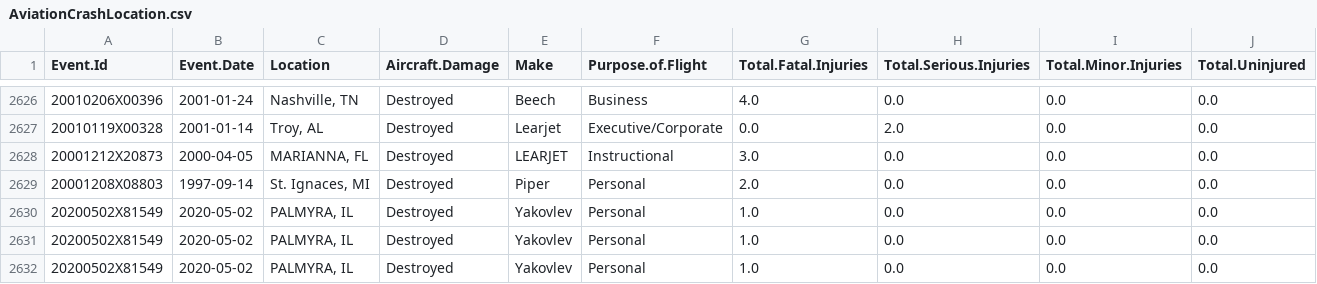
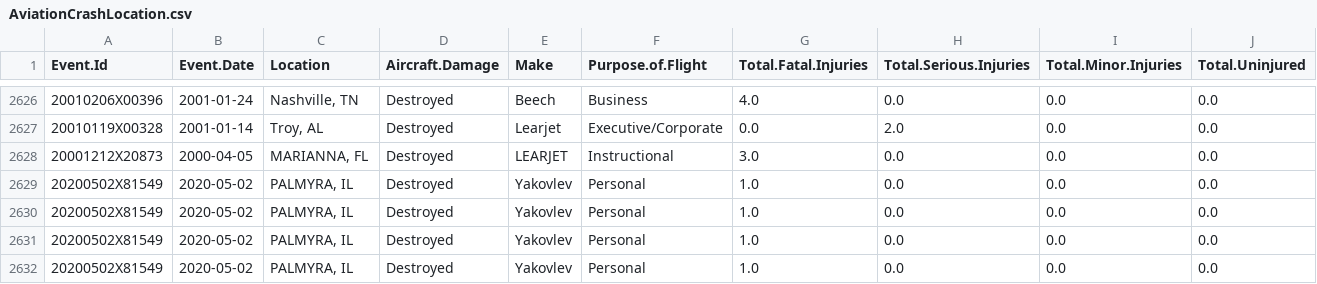
Before and after one commit to LuigiSigillo/Aviation-accidents-visualizations, a CSV file: AviationCrashLocation.csv, drawn as a sheet; only a part is shown, gaps mark what is left out; the shorter side is filled out with more unchanged rows; rows hold the shown columns only; the diff names each change by its address in the sheet, - before the commit and + after, or states it on an @@ line.

```diff
--- a/AviationCrashLocation.csv
+++ b/AviationCrashLocation.csv
-row 2629: 20001208X08803 | 1997-09-14 | St. Ignaces, MI | Destroyed | Piper | Personal | 2.0 | 0.0 | 0.0 | 0.0
```
Also changed, not shown: 2 other files.
